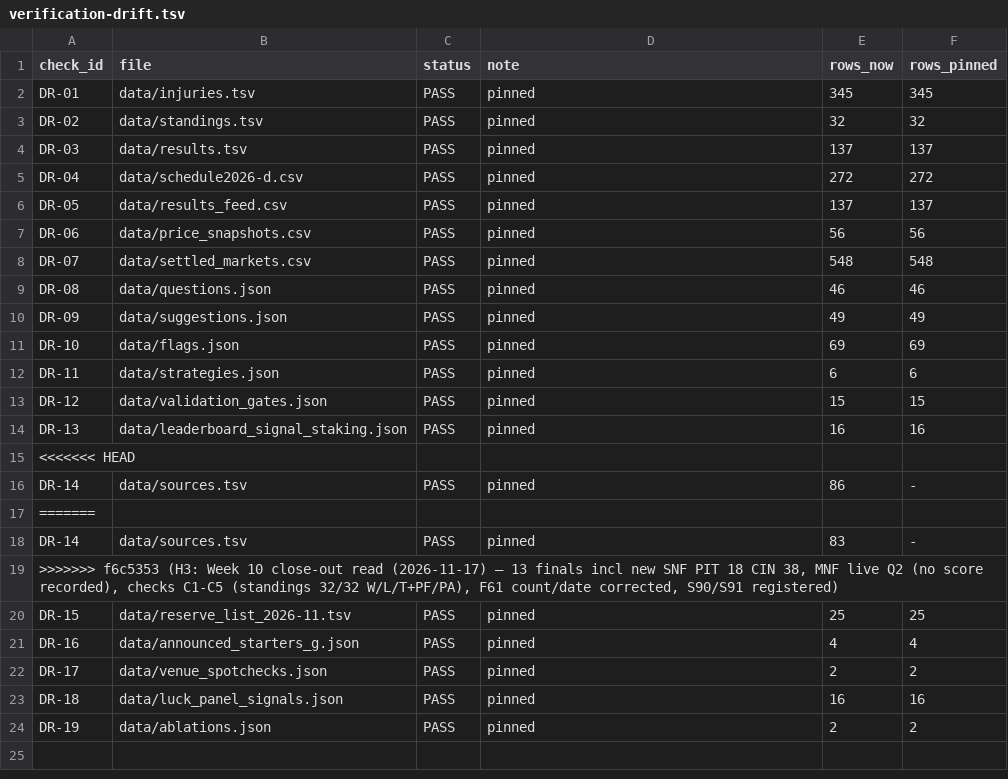
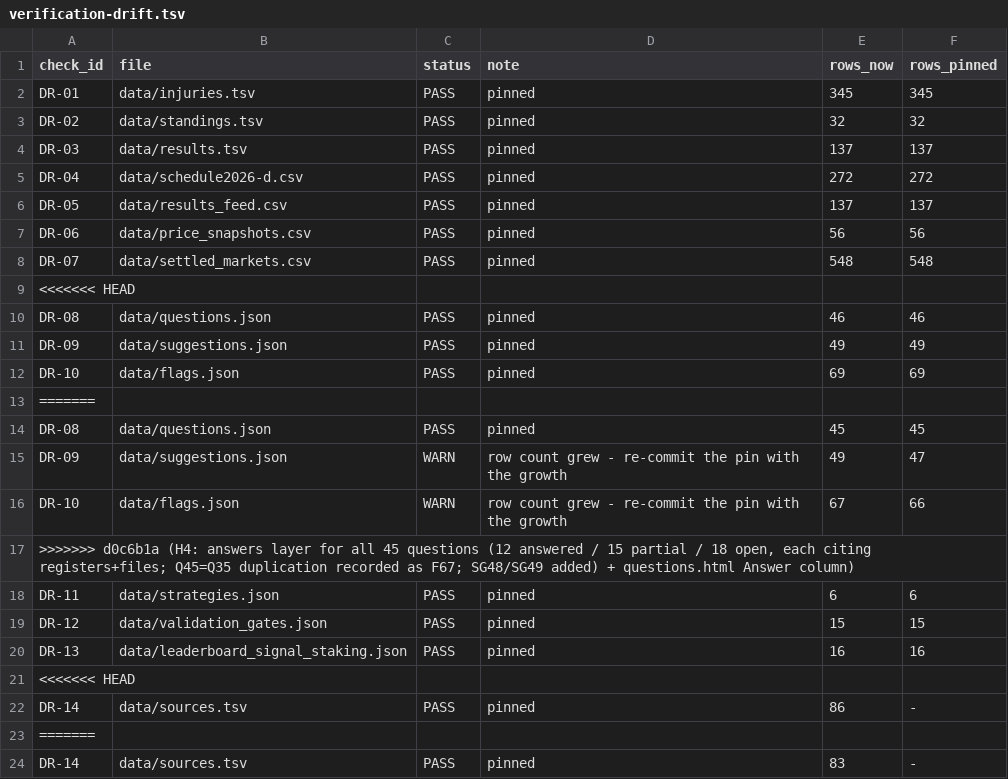
Before and after one commit to sassnarep3-star/FL1, a TSV file: data/verification-drift.tsv, drawn as a sheet; only a part is shown; the shorter side is filled out with more unchanged rows.

Commit message:
H4: answers layer for all 45 questions (12 answered / 15 partial / 18 open, each citing registers+files; Q45=Q35 duplication recorded as F67; SG48/SG49 added) + questions.html Answer column
Co-authored-by: arena-agent <297053741+arena-agent@users.noreply.github.com>

```diff
--- a/data/verification-drift.tsv
+++ b/data/verification-drift.tsv
@@ -8,2 +8,3 @@ DR-06	data/price_snapshots.csv	PASS	pinned	56	56
 DR-07	data/settled_markets.csv	PASS	pinned	548	548
+<<<<<<< HEAD
 DR-08	data/questions.json	PASS	pinned	46	46
@@ -11,2 +12,7 @@ DR-09	data/suggestions.json	PASS	pinned	49	49
 DR-10	data/flags.json	PASS	pinned	69	69
+=======
+DR-08	data/questions.json	PASS	pinned	45	45
+DR-09	data/suggestions.json	WARN	row count grew - re-commit the pin with the growth	49	47
+DR-10	data/flags.json	WARN	row count grew - re-commit the pin with the growth	67	66
+>>>>>>> d0c6b1a (H4: answers layer for all 45 questions (12 answered / 15 partial / 18 open, each citing registers+files; Q45=Q35 duplication recorded as F67; SG48/SG49 added) + questions.html Answer column)
 DR-11	data/strategies.json	PASS	pinned	6	6
```
Also changed, not shown: 6 other files.
